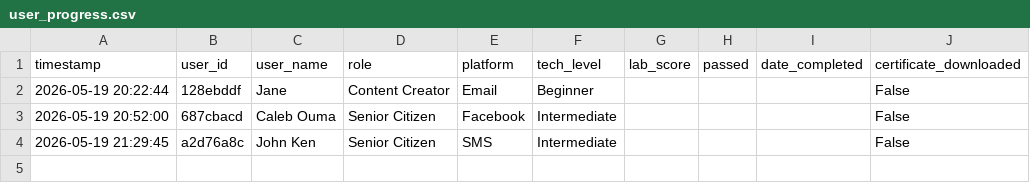
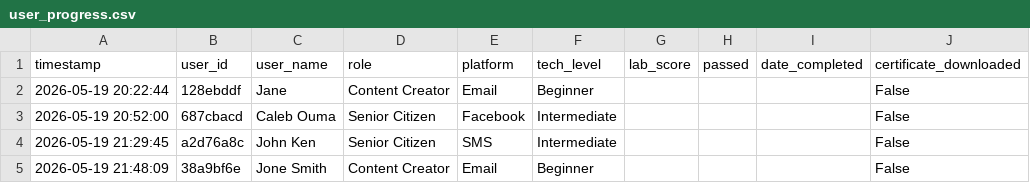
Before and after one commit to oumatonny/Labs, a CSV file: phishing_lab/data/user_progress.csv, drawn as a sheet.

Commit message:
adjusted certificate

```diff
--- a/phishing_lab/data/user_progress.csv
+++ b/phishing_lab/data/user_progress.csv
@@ -4 +4,2 @@ timestamp,user_id,user_name,role,platform,tech_level,lab_score,passed,date_compl
 2026-05-19 21:29:45,a2d76a8c,John Ken,Senior Citizen,SMS,Intermediate,,,,False
+2026-05-19 21:48:09,38a9bf6e,Jone Smith,Content Creator,Email,Beginner,,,,False
```
Also changed, not shown: 5 other files.
